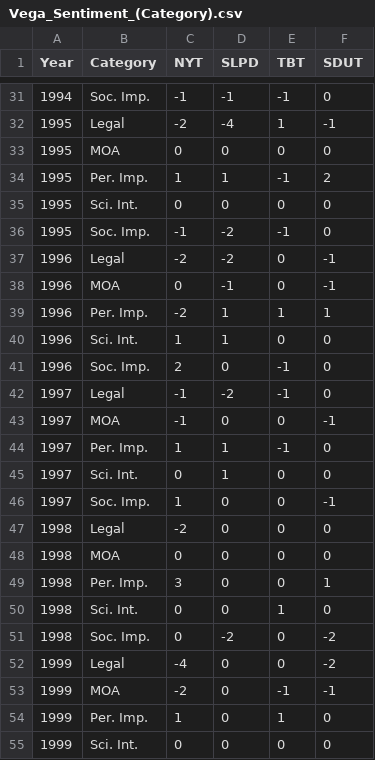
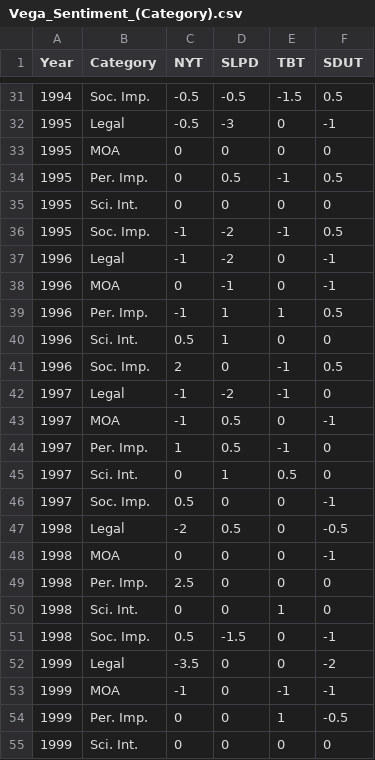
Before and after one commit to johnwade47/samples, a CSV file: Vega_Sentiment_(Category).csv, drawn as a sheet; only a part is shown, gaps mark what is left out; the diff covers the shown part only.

```diff
--- a/Vega_Sentiment_(Category).csv
+++ b/Vega_Sentiment_(Category).csv
@@ -31,25 +31,25 @@ Year,Category,NYT,SLPD,TBT,SDUT
-1994,Soc. Imp.,-1,-1,-1,0
-1995,Legal,-2,-4,1,-1
+1994,Soc. Imp.,-0.5,-0.5,-1.5,0.5
+1995,Legal,-0.5,-3,0,-1
 1995,MOA,0,0,0,0
-1995,Per. Imp.,1,1,-1,2
+1995,Per. Imp.,0,0.5,-1,0.5
 1995,Sci. Int.,0,0,0,0
-1995,Soc. Imp.,-1,-2,-1,0
-1996,Legal,-2,-2,0,-1
+1995,Soc. Imp.,-1,-2,-1,0.5
+1996,Legal,-1,-2,0,-1
 1996,MOA,0,-1,0,-1
-1996,Per. Imp.,-2,1,1,1
-1996,Sci. Int.,1,1,0,0
-1996,Soc. Imp.,2,0,-1,0
+1996,Per. Imp.,-1,1,1,0.5
+1996,Sci. Int.,0.5,1,0,0
+1996,Soc. Imp.,2,0,-1,0.5
 1997,Legal,-1,-2,-1,0
-1997,MOA,-1,0,0,-1
-1997,Per. Imp.,1,1,-1,0
-1997,Sci. Int.,0,1,0,0
-1997,Soc. Imp.,1,0,0,-1
-1998,Legal,-2,0,0,0
-1998,MOA,0,0,0,0
-1998,Per. Imp.,3,0,0,1
+1997,MOA,-1,0.5,0,-1
+1997,Per. Imp.,1,0.5,-1,0
+1997,Sci. Int.,0,1,0.5,0
+1997,Soc. Imp.,0.5,0,0,-1
+1998,Legal,-2,0.5,0,-0.5
+1998,MOA,0,0,0,-1
+1998,Per. Imp.,2.5,0,0,0
 1998,Sci. Int.,0,0,1,0
-1998,Soc. Imp.,0,-2,0,-2
-1999,Legal,-4,0,0,-2
-1999,MOA,-2,0,-1,-1
-1999,Per. Imp.,1,0,1,0
+1998,Soc. Imp.,0.5,-1.5,0,-1
+1999,Legal,-3.5,0,0,-2
+1999,MOA,-1,0,-1,-1
+1999,Per. Imp.,0,0,1,-0.5
 1999,Sci. Int.,0,0,0,0
```
Also changed, not shown: 159 edited cells elsewhere in this file, Vega_Sentiment_(Newspaper).csv.
